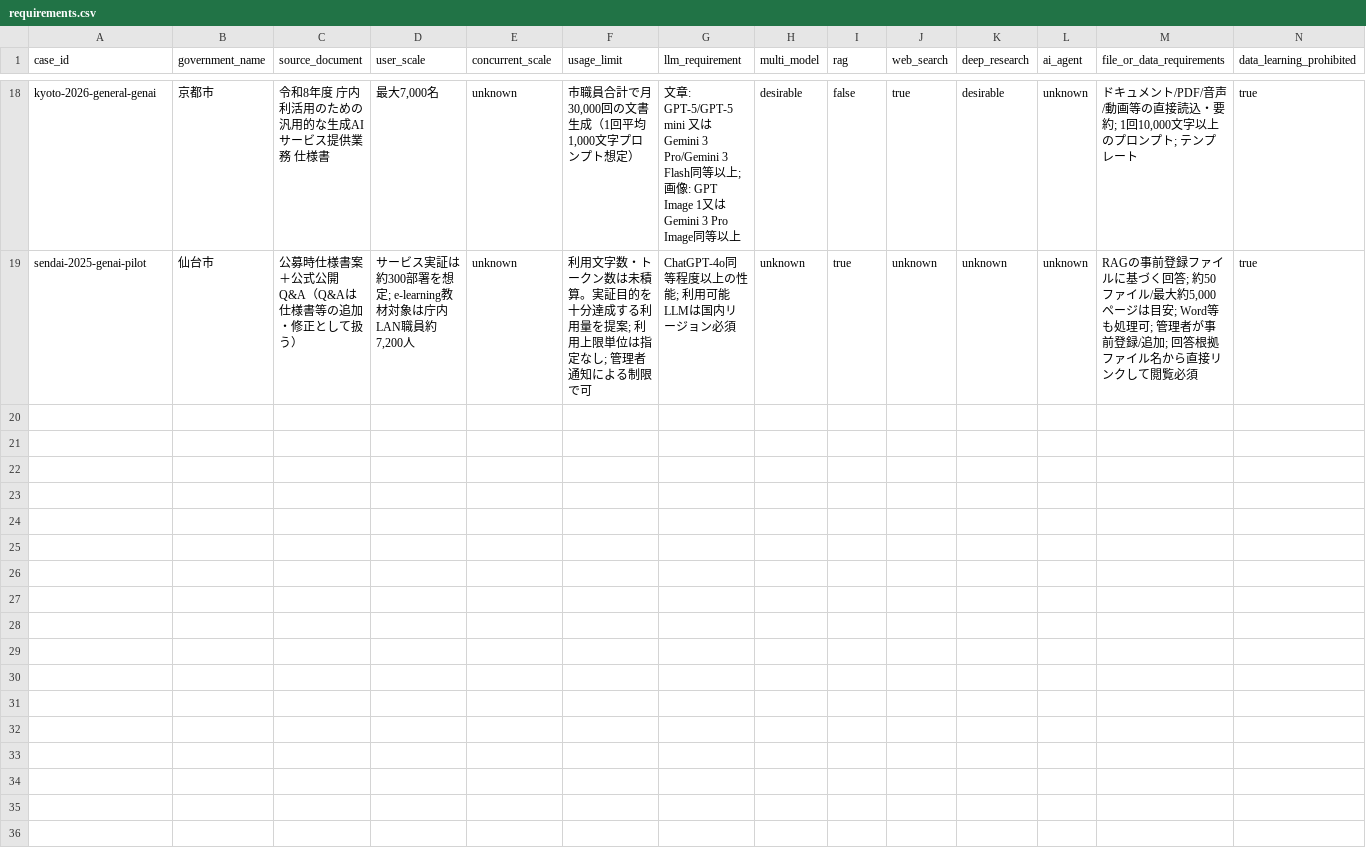
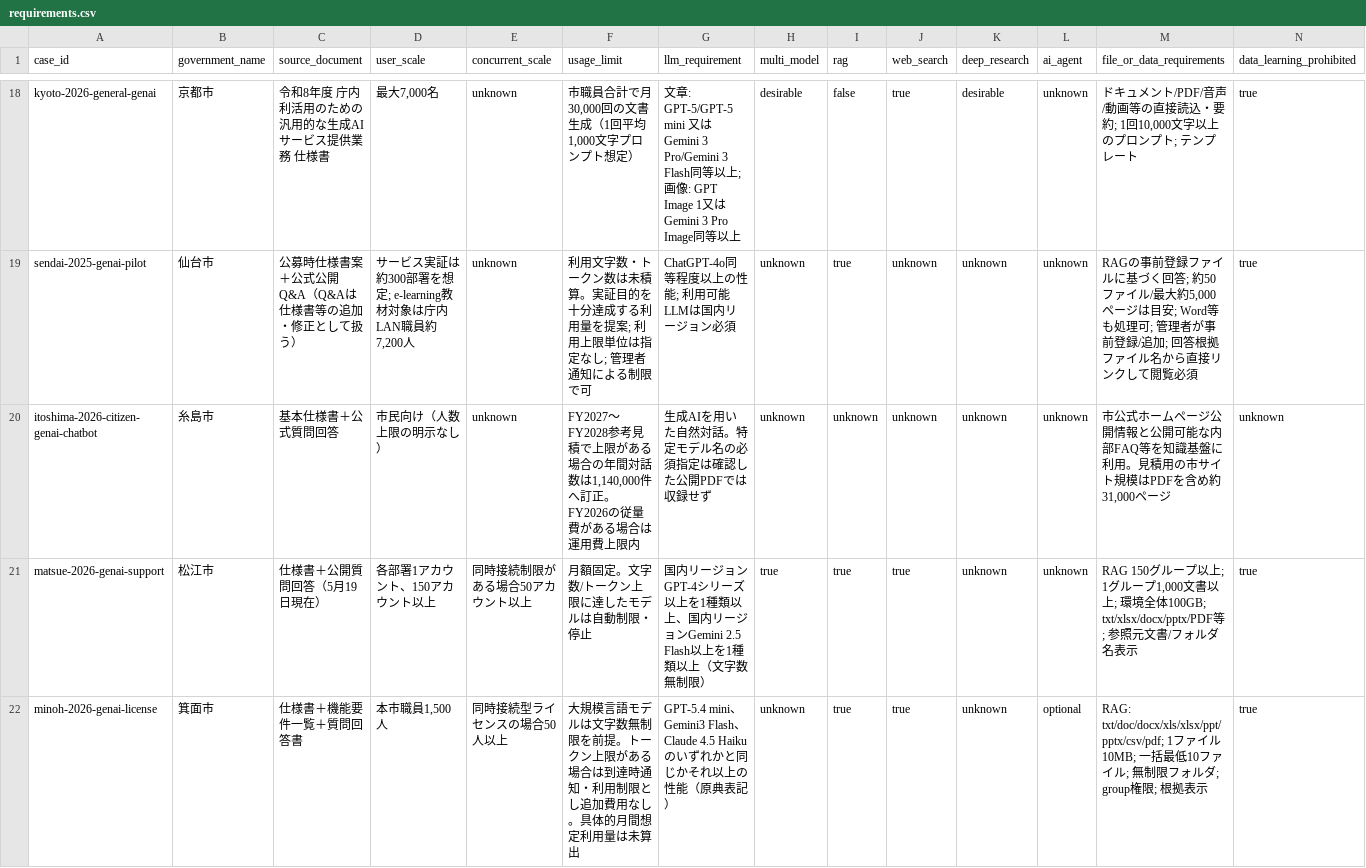
Before and after one commit to Josh-Temple/public-sector-ai-procurement-japan, a CSV file: data/requirements.csv, drawn as a sheet; only a part is shown, gaps mark what is left out; rows hold the shown columns only; the diff names each change by its address in the sheet, - before the commit and + after, or states it on an @@ line.

Commit message:
Admit three evidence-bounded 2026 AI procurement cases (#88)
Integrate Itoshima, Matsue, and Minoh with bounded contract-final evidence, preservation registration, and requirement-explorer regression coverage.

```diff
--- a/data/requirements.csv
+++ b/data/requirements.csv
+row 20: itoshima-2026-citizen-genai-chatbot | 糸島市 | 基本仕様書＋公式質問回答 | 市民向け（人数上限の明示なし） | unknown | FY2027〜FY2028参考見積で上限がある場合の年間対話数は1,140,000件へ訂正。FY2026の従量費がある場合は運用費上限内 | 生成AIを用いた自然対話。特定モデル名の必須指定は確認した公開PDFでは収録せず | unknown | unknown | unknown | unknown | unknown | 市公式ホームページ公開情報と公開可能な内部FAQ等を知識基盤に利用。見積用の市サイト規模はPDFを含め約31,000ページ | unknown
+row 21: matsue-2026-genai-support | 松江市 | 仕様書＋公開質問回答（5月19日現在） | 各部署1アカウント、150アカウント以上 | 同時接続制限がある場合50アカウント以上 | 月額固定。文字数/トークン上限に達したモデルは自動制限・停止 | 国内リージョンGPT-4シリーズ以上を1種類以上、国内リージョンGemini 2.5 Flash以上を1種類以上（文字数無制限） | true | true | true | unknown | unknown | RAG 150グループ以上; 1グループ1,000文書以上; 環境全体100GB; txt/xlsx/docx/pptx/PDF等; 参照元文書/フォルダ名表示 | true
+row 22: minoh-2026-genai-license | 箕面市 | 仕様書＋機能要件一覧＋質問回答書 | 本市職員1,500人 | 同時接続型ライセンスの場合50人以上 | 大規模言語モデルは文字数無制限を前提。トークン上限がある場合は到達時通知・利用制限とし追加費用なし。具体的月間想定利用量は未算出 | GPT-5.4 mini、Gemini3 Flash、Claude 4.5 Haikuのいずれかと同じかそれ以上の性能（原典表記） | unknown | true | true | unknown | optional | RAG: txt/doc/docx/xls/xlsx/ppt/pptx/csv/pdf; 1ファイル10MB; 一括最低10ファイル; 無制限フォルダ; group権限; 根拠表示 | true
```
Also changed, not shown: data/case_evidence_summary.csv, data/cases.csv, 15 other files.
